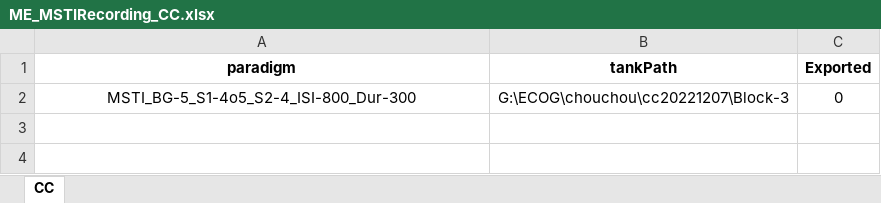
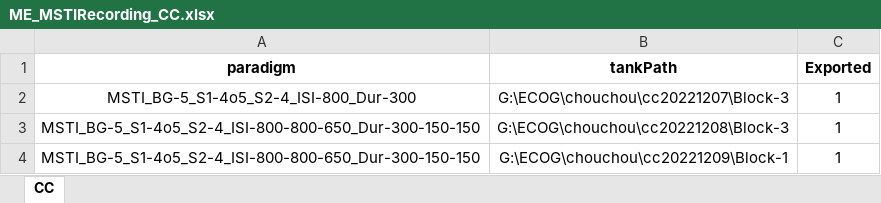
Before and after one commit to TOMORI233/ECOGProcess, an Excel workbook: SPR_Utils/ClickTrainLongTermFigure/MSTI/ME_MSTIRecording_CC.xlsx, sheet CC, drawn as a sheet; values as stored, in another font and other column widths than the file's, no borders; the diff names each change by its address in the sheet, - before the commit and + after, or states it on an @@ line.

```diff
--- a/SPR_Utils/ClickTrainLongTermFigure/MSTI/ME_MSTIRecording_CC.xlsx (sheet CC)
+++ b/SPR_Utils/ClickTrainLongTermFigure/MSTI/ME_MSTIRecording_CC.xlsx (sheet CC)
-C2 (Exported): 0
+C2 (Exported): 1
+row 3: MSTI_BG-5_S1-4o5_S2-4_ISI-800-800-650_Dur-300-150-150 | G:\ECOG\chouchou\cc20221208\Block-3 | 1
+row 4: MSTI_BG-5_S1-4o5_S2-4_ISI-800-800-650_Dur-300-150-150 | G:\ECOG\chouchou\cc20221209\Block-1 | 1
```
Also changed, not shown: SPR_Utils/ClickTrainLongTermFigure/MSTI/ME_MSTIConfig.xlsx, SPR_Utils/ClickTrainLongTermFigure/MSTI/ME_MSTIRecording_XX.xlsx, 55 other files.
